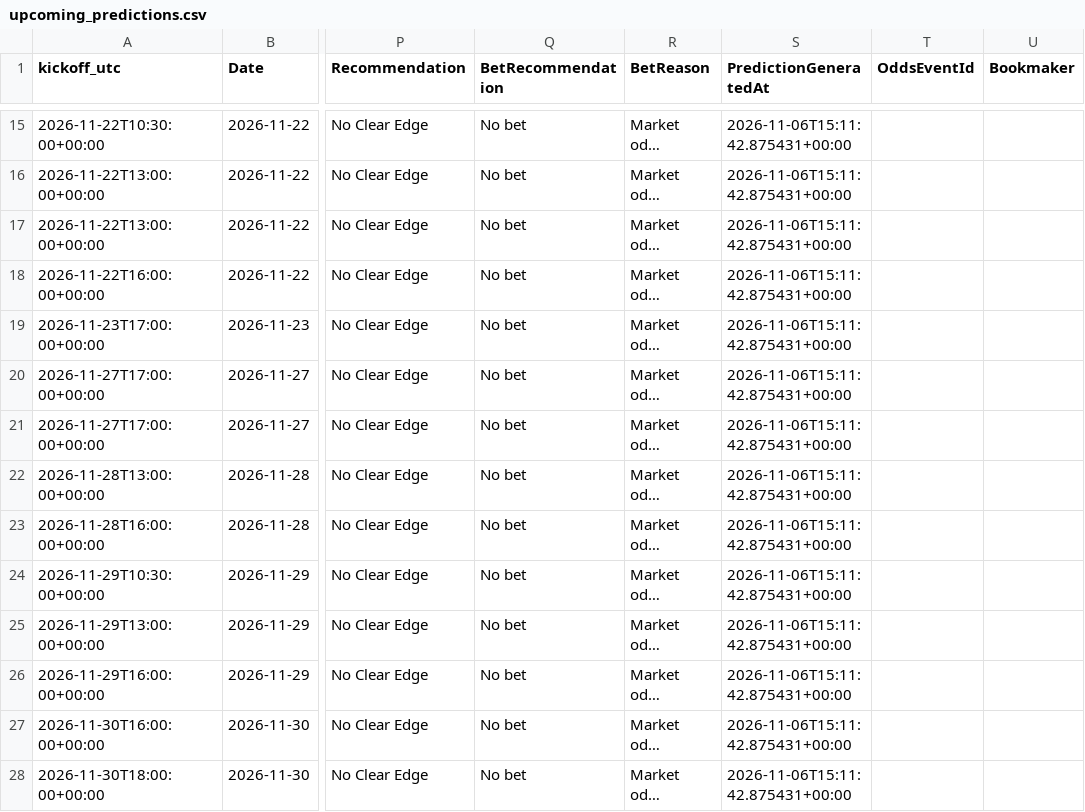
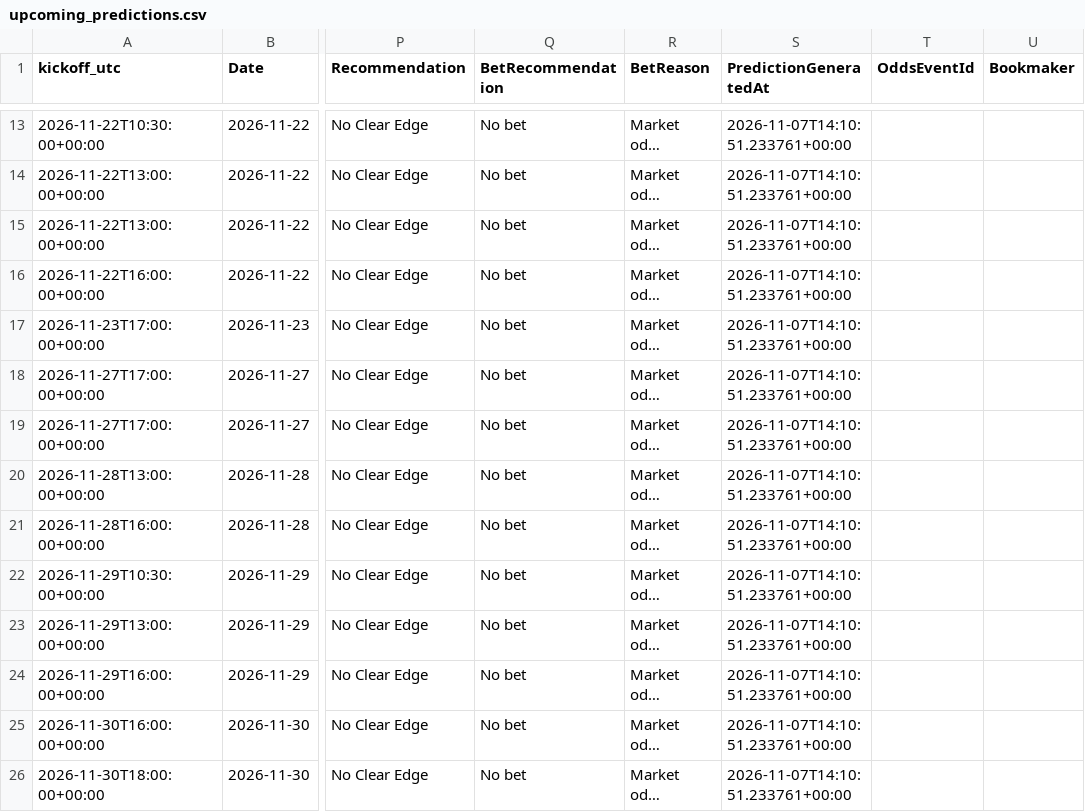
Before and after one commit to gmalbert/turkey-soccer, a CSV file: data_files/upcoming_predictions.csv, drawn as a sheet; only a part is shown, gaps mark what is left out; long unchanged cells end in …; addresses are those after the commit; the diff covers the shown part only; the diff names each change by its address in the sheet, - before the commit and + after, or states it on an @@ line.

```diff
--- a/data_files/upcoming_predictions.csv
+++ b/data_files/upcoming_predictions.csv
-S13:S26 (PredictionGeneratedAt): 2026-11-06T15:11:42.875431+00:00
+S13:S26 (PredictionGeneratedAt): 2026-11-07T14:10:51.233761+00:00
```
Also changed, not shown: 2 removed rows and 39 edited cells elsewhere in this file, data_files/poisson_metrics_history.csv, data_files/upcoming_fixtures.csv, 9 other files.
